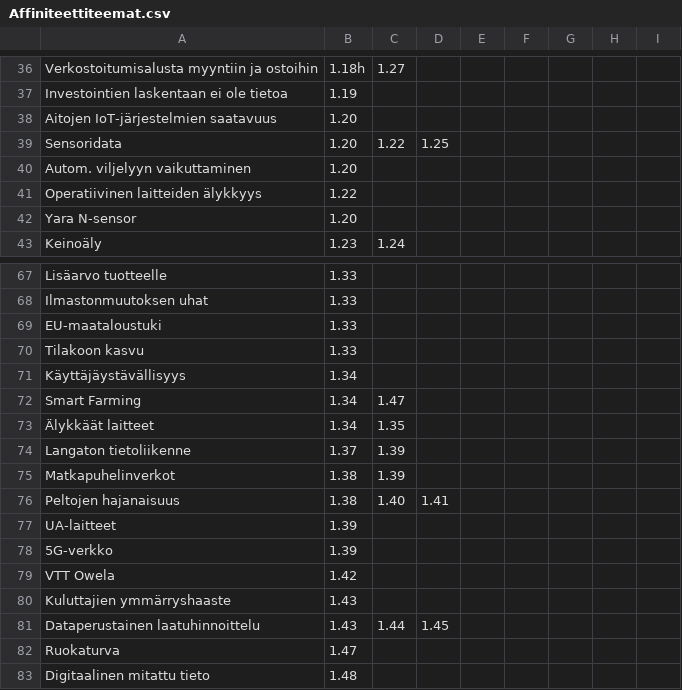
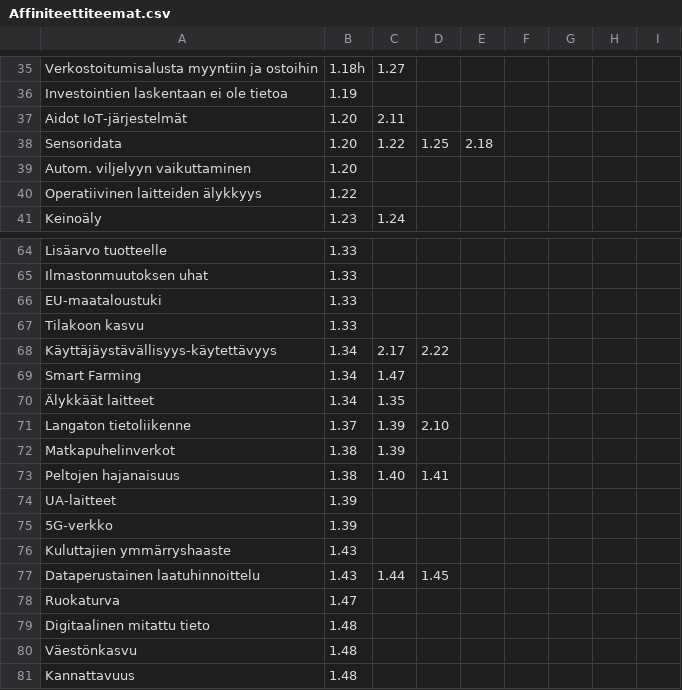
Before and after one commit to tpolvinen/Agri, a CSV file: Other_Notes/Affiniteettiteemat.csv, drawn as a sheet; only a part is shown, gaps mark what is left out; the shorter side is filled out with more unchanged rows; the diff covers the shown part only.

```diff
--- a/Other_Notes/Affiniteettiteemat.csv
+++ b/Other_Notes/Affiniteettiteemat.csv
@@ -37,7 +36,6 @@ Verkostoitumisalusta myyntiin ja ostoihin, 1.18h, 1.27
 Investointien laskentaan ei ole tietoa, 1.19
-Aitojen IoT-järjestelmien saatavuus, 1.20
-Sensoridata, 1.20, 1.22, 1.25
+Aidot IoT-järjestelmät, 1.20, 2.11
+Sensoridata, 1.20, 1.22, 1.25, 2.18
 Autom. viljelyyn vaikuttaminen, 1.20
 Operatiivinen laitteiden älykkyys, 1.22
-Yara N-sensor, 1.20
 Keinoäly, 1.23,	1.24
@@ -70,6 +67,6 @@ EU-maataloustuki, 1.33
 Tilakoon kasvu, 1.33
-Käyttäjäystävällisyys, 1.34
+Käyttäjäystävällisyys-käytettävyys, 1.34, 2.17, 2.22
 Smart Farming, 1.34, 1.47
 Älykkäät laitteet, 1.34, 1.35
-Langaton tietoliikenne, 1.37, 1.39
+Langaton tietoliikenne, 1.37, 1.39, 2.10
 Matkapuhelinverkot, 1.38, 1.39
@@ -78,3 +75,2 @@ UA-laitteet, 1.39
 5G-verkko, 1.39
-VTT Owela, 1.42
 Kuluttajien ymmärryshaaste, 1.43
```
Also changed, not shown: 18 added rows, 4 moved rows and 22 edited cells elsewhere in this file, 1 other file.
